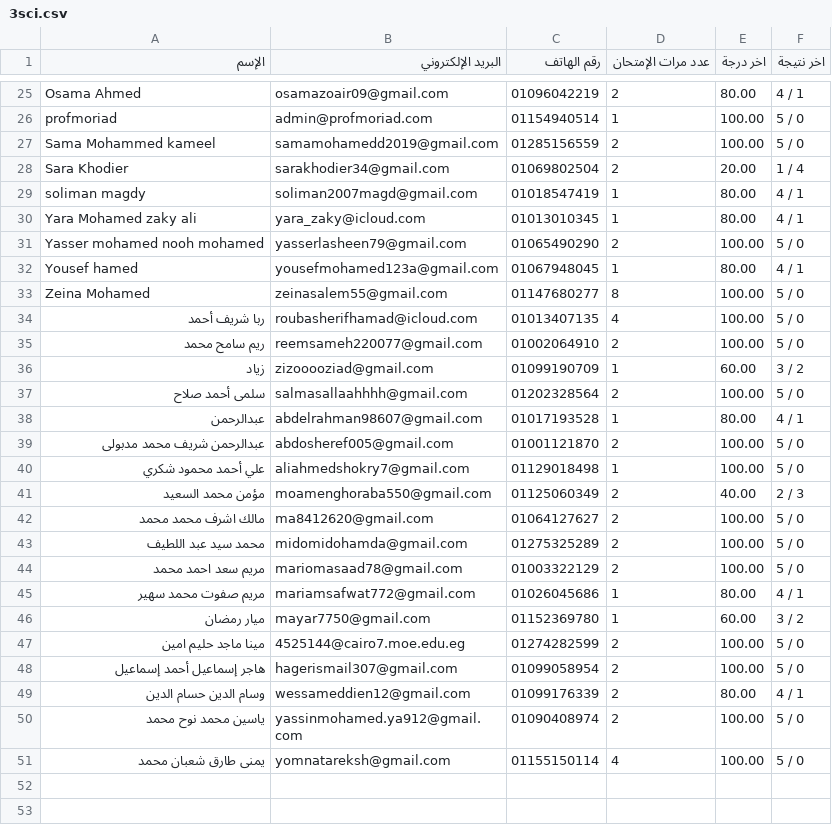
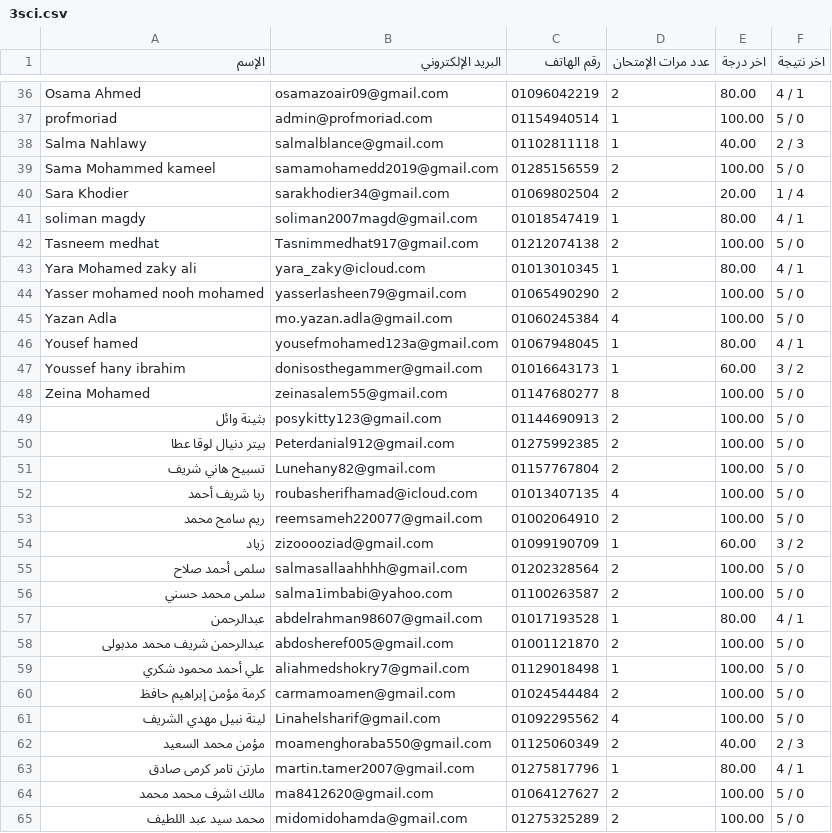
Before and after one commit to Harvovich/Marks-csv, a CSV file: 3sci.csv, drawn as a sheet; only a part is shown, gaps mark what is left out; the shorter side is filled out with more unchanged rows; the diff covers the shown part only.

```diff
--- a/3sci.csv
+++ b/3sci.csv
@@ -26,2 +37,3 @@
 "profmoriad","admin@profmoriad.com","01154940514","1","100.00","5 / 0"
+"Salma Nahlawy","salmalblance@gmail.com","01102811118","1","40.00","2 / 3"
 "Sama Mohammed kameel","samamohamedd2019@gmail.com","01285156559","2","100.00","5 / 0"
@@ -29,6 +41,12 @@
 "soliman magdy","soliman2007magd@gmail.com","01018547419","1","80.00","4 / 1"
+"Tasneem medhat","Tasnimmedhat917@gmail.com","01212074138","2","100.00","5 / 0"
 "Yara Mohamed zaky ali","yara_zaky@icloud.com","01013010345","1","80.00","4 / 1"
 "Yasser mohamed nooh mohamed","yasserlasheen79@gmail.com","01065490290","2","100.00","5 / 0"
+"Yazan Adla","mo.yazan.adla@gmail.com","01060245384","4","100.00","5 / 0"
 "Yousef hamed","yousefmohamed123a@gmail.com","01067948045","1","80.00","4 / 1"
+"Youssef hany ibrahim","donisosthegammer@gmail.com","01016643173","1","60.00","3 / 2"
 "Zeina Mohamed","zeinasalem55@gmail.com","01147680277","8","100.00","5 / 0"
+"بثينة وائل","posykitty123@gmail.com","01144690913","2","100.00","5 / 0"
+"بيتر دنيال لوقا عطا","Peterdanial912@gmail.com","01275992385","2","100.00","5 / 0"
+"تسبيح هاني شريف","Lunehany82@gmail.com","01157767804","2","100.00","5 / 0"
 "ربا شريف أحمد","roubasherifhamad@icloud.com","01013407135","4","100.00","5 / 0"
@@ -37,2 +55,3 @@
 "سلمى أحمد صلاح","salmasallaahhhh@gmail.com","01202328564","2","100.00","5 / 0"
+"سلمى محمد حسني","salma1imbabi@yahoo.com","01100263587","2","100.00","5 / 0"
 "عبدالرحمن","abdelrahman98607@gmail.com","01017193528","1","80.00","4 / 1"
@@ -40,3 +59,6 @@
 "علي أحمد محمود شكري","aliahmedshokry7@gmail.com","01129018498","1","100.00","5 / 0"
+"كرمة مؤمن إبراهيم حافظ","carmamoamen@gmail.com","01024544484","2","100.00","5 / 0"
+"لينة نبيل مهدي الشريف","Linahelsharif@gmail.com","01092295562","4","100.00","5 / 0"
 "مؤمن محمد السعيد","moamenghoraba550@gmail.com","01125060349","2","40.00","2 / 3"
+"مارتن تامر كرمى صادق","martin.tamer2007@gmail.com","01275817796","1","80.00","4 / 1"
 "مالك اشرف محمد محمد","ma8412620@gmail.com","01064127627","2","100.00","5 / 0"
```
Also changed, not shown: 13 added rows elsewhere in this file.
